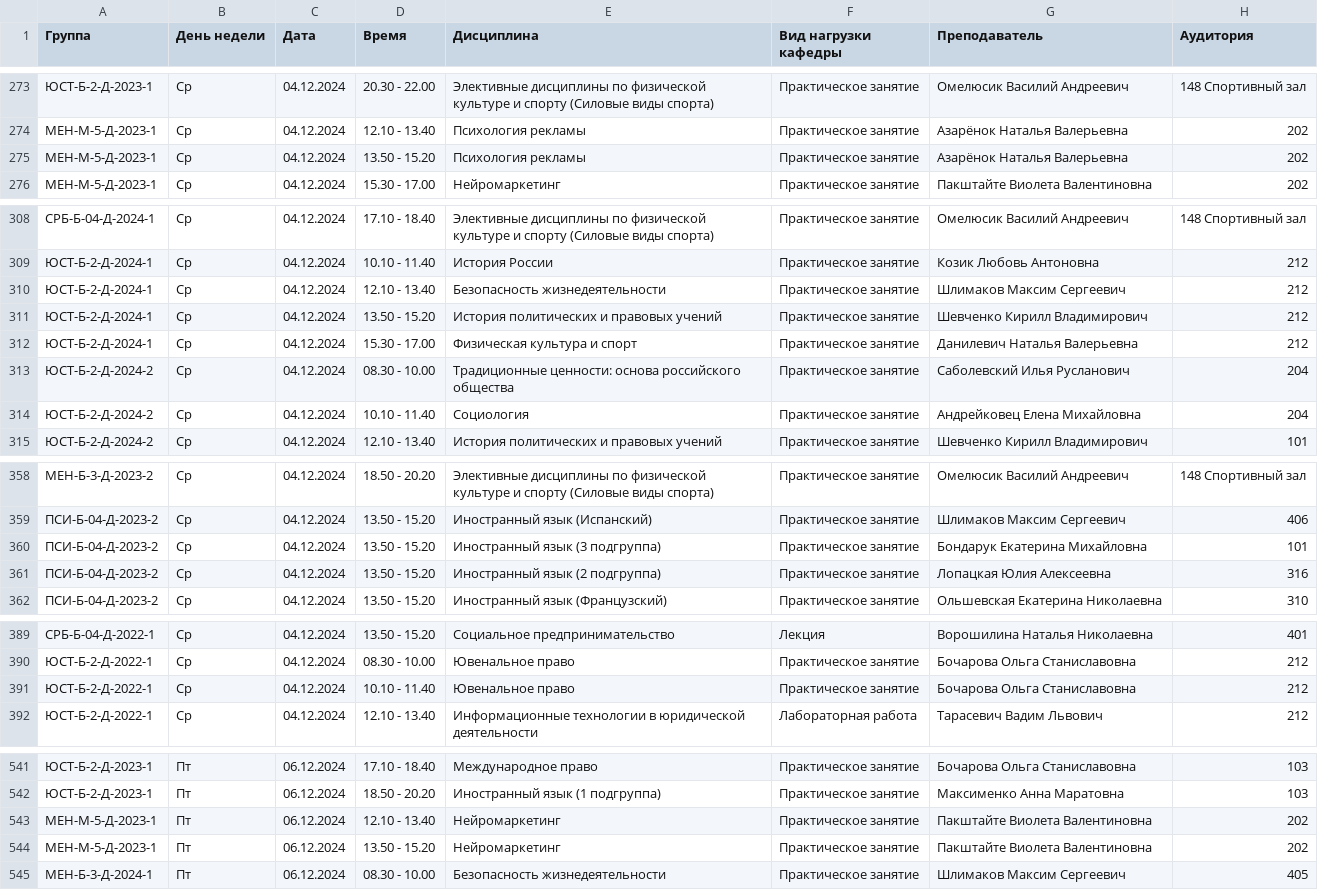
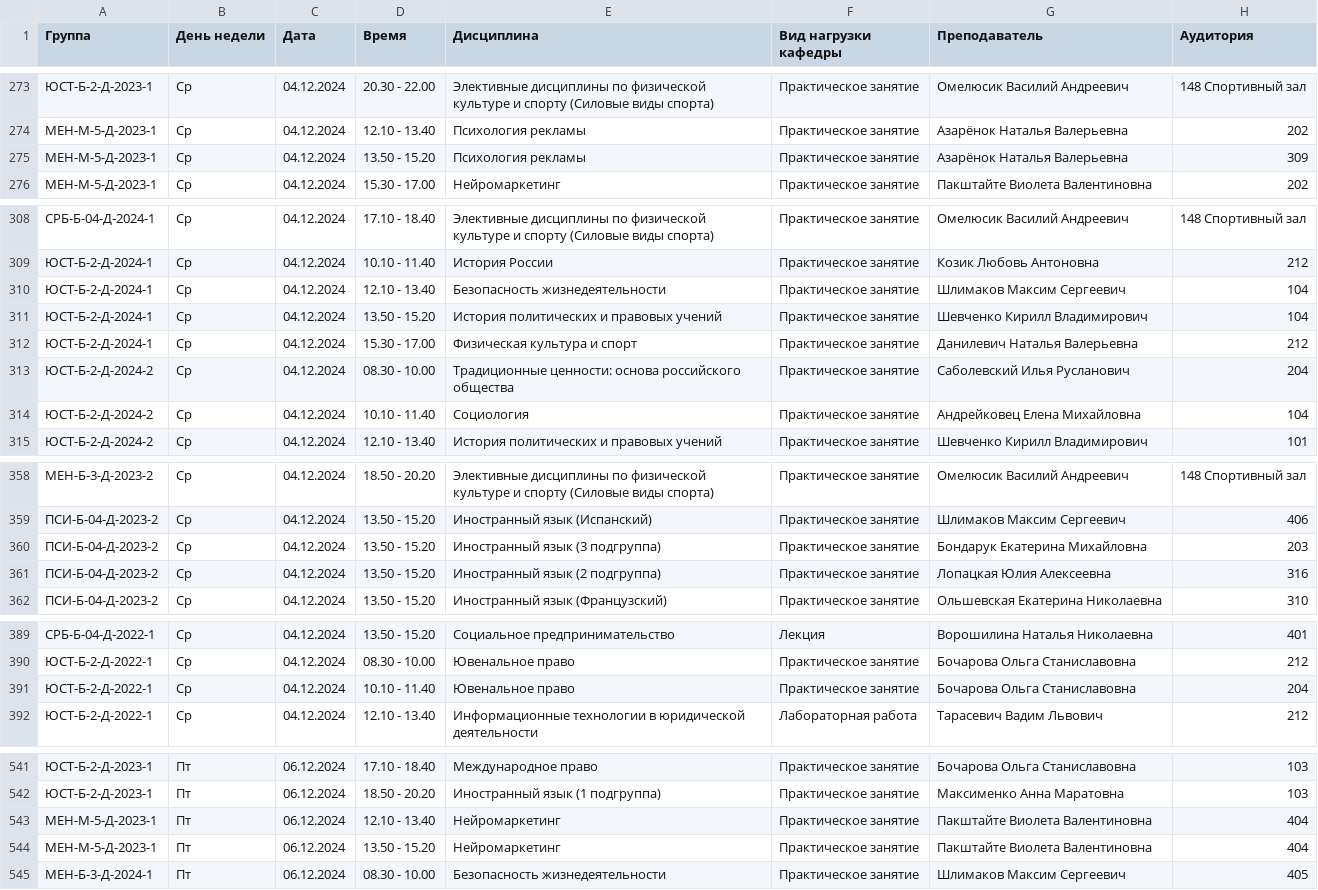
Before and after one commit to dab97/shedule, a CSV file: public/shedule.csv, drawn as a sheet; only a part is shown, gaps mark what is left out; the diff covers the shown part only.

Commit message:
update shedule.csv

```diff
--- a/public/shedule.csv
+++ b/public/shedule.csv
@@ -274,3 +274,3 @@
 МЕН-М-5-Д-2023-1;Ср;04.12.2024;12.10 - 13.40;Психология рекламы;Практическое занятие;Азарёнок Наталья Валерьевна;202
-МЕН-М-5-Д-2023-1;Ср;04.12.2024;13.50 - 15.20;Психология рекламы;Практическое занятие;Азарёнок Наталья Валерьевна;202
+МЕН-М-5-Д-2023-1;Ср;04.12.2024;13.50 - 15.20;Психология рекламы;Практическое занятие;Азарёнок Наталья Валерьевна;309
 МЕН-М-5-Д-2023-1;Ср;04.12.2024;15.30 - 17.00;Нейромаркетинг;Практическое занятие;Пакштайте Виолета Валентиновна;202
@@ -309,7 +309,7 @@
 ЮСТ-Б-2-Д-2024-1;Ср;04.12.2024;10.10 - 11.40;История России;Практическое занятие;Козик Любовь Антоновна;212
-ЮСТ-Б-2-Д-2024-1;Ср;04.12.2024;12.10 - 13.40;Безопасность жизнедеятельности;Практическое занятие;Шлимаков Максим Сергеевич;212
-ЮСТ-Б-2-Д-2024-1;Ср;04.12.2024;13.50 - 15.20;История политических и правовых учений;Практическое занятие;Шевченко Кирилл Владимирович;212
+ЮСТ-Б-2-Д-2024-1;Ср;04.12.2024;12.10 - 13.40;Безопасность жизнедеятельности;Практическое занятие;Шлимаков Максим Сергеевич;104
+ЮСТ-Б-2-Д-2024-1;Ср;04.12.2024;13.50 - 15.20;История политических и правовых учений;Практическое занятие;Шевченко Кирилл Владимирович;104
 ЮСТ-Б-2-Д-2024-1;Ср;04.12.2024;15.30 - 17.00;Физическая культура и спорт;Практическое занятие;Данилевич Наталья Валерьевна;212
 ЮСТ-Б-2-Д-2024-2;Ср;04.12.2024;08.30 - 10.00;Традиционные ценности: основа российского общества;Практическое занятие;Саболевский Илья Русланович;204
-ЮСТ-Б-2-Д-2024-2;Ср;04.12.2024;10.10 - 11.40;Социология;Практическое занятие;Андрейковец Елена Михайловна;204
+ЮСТ-Б-2-Д-2024-2;Ср;04.12.2024;10.10 - 11.40;Социология;Практическое занятие;Андрейковец Елена Михайловна;104
 ЮСТ-Б-2-Д-2024-2;Ср;04.12.2024;12.10 - 13.40;История политических и правовых учений;Практическое занятие;Шевченко Кирилл Владимирович;101
@@ -359,3 +359,3 @@
 ПСИ-Б-04-Д-2023-2;Ср;04.12.2024;13.50 - 15.20;Иностранный язык (Испанский);Практическое занятие;Шлимаков Максим Сергеевич;406
-ПСИ-Б-04-Д-2023-2;Ср;04.12.2024;13.50 - 15.20;Иностранный язык (3 подгруппа);Практическое занятие;Бондарук Екатерина Михайловна;101
+ПСИ-Б-04-Д-2023-2;Ср;04.12.2024;13.50 - 15.20;Иностранный язык (3 подгруппа);Практическое занятие;Бондарук Екатерина Михайловна;203
 ПСИ-Б-04-Д-2023-2;Ср;04.12.2024;13.50 - 15.20;Иностранный язык (2 подгруппа);Практическое занятие;Лопацкая Юлия Алексеевна;316
@@ -390,3 +390,3 @@
 ЮСТ-Б-2-Д-2022-1;Ср;04.12.2024;08.30 - 10.00;Ювенальное право;Практическое занятие;Бочарова Ольга Станиславовна;212
-ЮСТ-Б-2-Д-2022-1;Ср;04.12.2024;10.10 - 11.40;Ювенальное право;Практическое занятие;Бочарова Ольга Станиславовна;212
+ЮСТ-Б-2-Д-2022-1;Ср;04.12.2024;10.10 - 11.40;Ювенальное право;Практическое занятие;Бочарова Ольга Станиславовна;204
 ЮСТ-Б-2-Д-2022-1;Ср;04.12.2024;12.10 - 13.40;Информационные технологии в юридической деятельности;Лабораторная работа;Тарасевич Вадим Львович;212
@@ -542,4 +542,4 @@
 ЮСТ-Б-2-Д-2023-1;Пт;06.12.2024;18.50 - 20.20;Иностранный язык (1 подгруппа);Практическое занятие;Максименко Анна Маратовна;103
-МЕН-М-5-Д-2023-1;Пт;06.12.2024;12.10 - 13.40;Нейромаркетинг;Практическое занятие;Пакштайте Виолета Валентиновна;202
-МЕН-М-5-Д-2023-1;Пт;06.12.2024;13.50 - 15.20;Нейромаркетинг;Практическое занятие;Пакштайте Виолета Валентиновна;202
+МЕН-М-5-Д-2023-1;Пт;06.12.2024;12.10 - 13.40;Нейромаркетинг;Практическое занятие;Пакштайте Виолета Валентиновна;404
+МЕН-М-5-Д-2023-1;Пт;06.12.2024;13.50 - 15.20;Нейромаркетинг;Практическое занятие;Пакштайте Виолета Валентиновна;404
 МЕН-Б-3-Д-2024-1;Пт;06.12.2024;08.30 - 10.00;Безопасность жизнедеятельности;Практическое занятие;Шлимаков Максим Сергеевич;405
```
Also changed, not shown: 2 edited cells elsewhere in this file.
